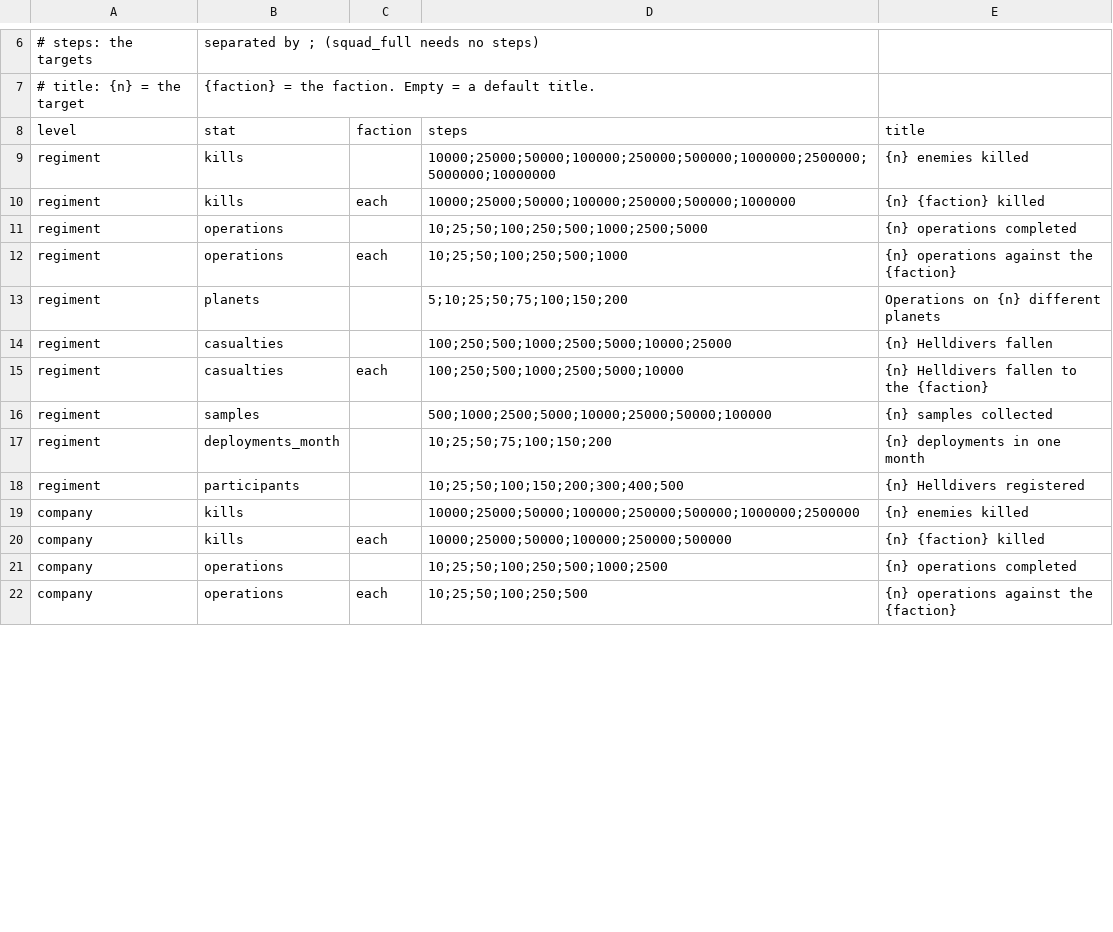
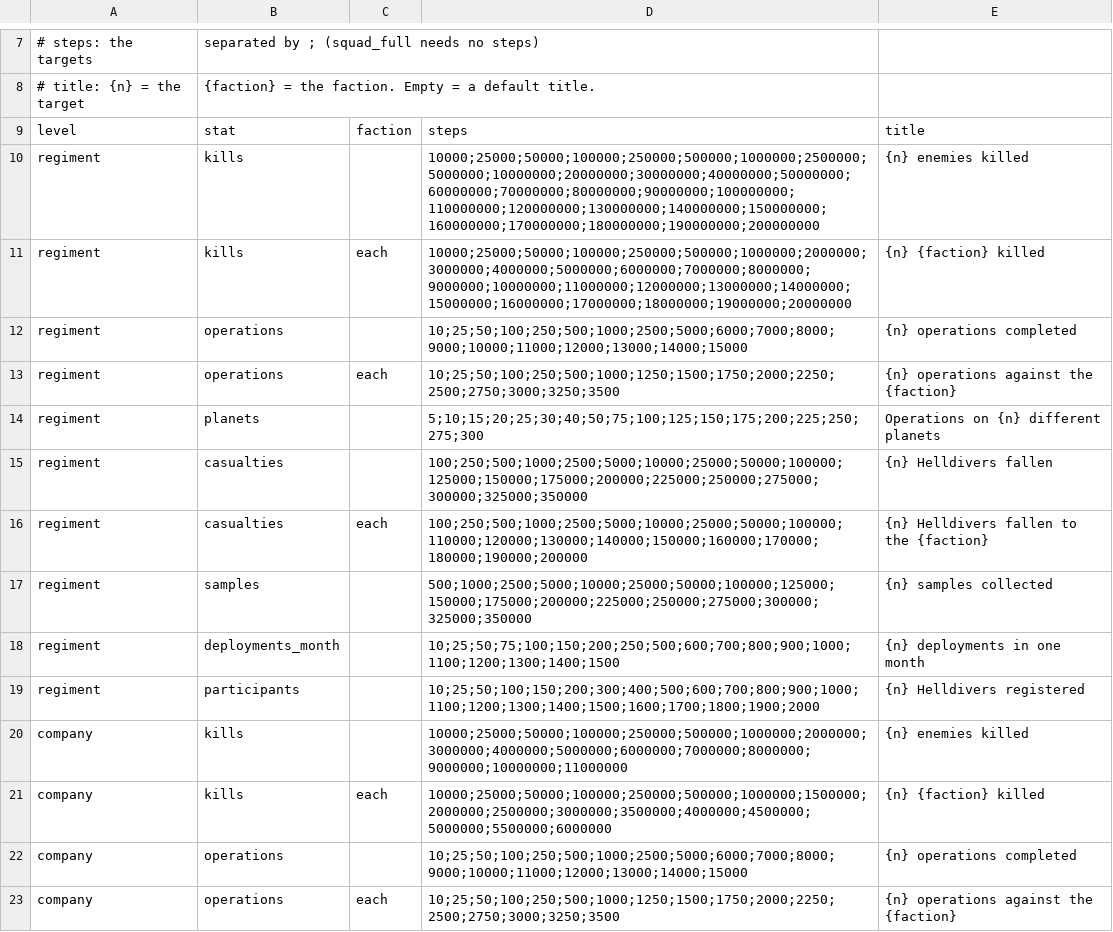
Before and after one commit to RSghr/StatImageToText, a CSV file: milestones.csv, drawn as a sheet; only a part is shown, gaps mark what is left out; the diff covers the shown part only.

```diff
--- a/milestones.csv
+++ b/milestones.csv
@@ -8,15 +9,15 @@
 level,stat,faction,steps,title
-regiment,kills,,10000;25000;50000;100000;250000;500000;1000000;2500000;5000000;10000000,{n} enemies killed
-regiment,kills,each,10000;25000;50000;100000;250000;500000;1000000,{n} {faction} killed
-regiment,operations,,10;25;50;100;250;500;1000;2500;5000,{n} operations completed
-regiment,operations,each,10;25;50;100;250;500;1000,{n} operations against the {faction}
-regiment,planets,,5;10;25;50;75;100;150;200,Operations on {n} different planets
-regiment,casualties,,100;250;500;1000;2500;5000;10000;25000,{n} Helldivers fallen
-regiment,casualties,each,100;250;500;1000;2500;5000;10000,{n} Helldivers fallen to the {faction}
-regiment,samples,,500;1000;2500;5000;10000;25000;50000;100000,{n} samples collected
-regiment,deployments_month,,10;25;50;75;100;150;200,{n} deployments in one month
-regiment,participants,,10;25;50;100;150;200;300;400;500,{n} Helldivers registered
-company,kills,,10000;25000;50000;100000;250000;500000;1000000;2500000,{n} enemies killed
-company,kills,each,10000;25000;50000;100000;250000;500000,{n} {faction} killed
-company,operations,,10;25;50;100;250;500;1000;2500,{n} operations completed
-company,operations,each,10;25;50;100;250;500,{n} operations against the {faction}
+regiment,kills,,10000;25000;50000;100000;250000;500000;1000000;2500000;5000000;10000000;20000000;30000000;40000000;50000000;60000000;70000000;80000000;90000000;100000000;110000000;120000000;130000000;140000000;150000000;160000000;170000000;180000000;190000000;200000000,{n} enemies killed
+regiment,kills,each,10000;25000;50000;100000;250000;500000;1000000;2000000;3000000;4000000;5000000;6000000;7000000;8000000;9000000;10000000;11000000;12000000;13000000;14000000;15000000;16000000;17000000;18000000;19000000;20000000,{n} {faction} killed
+regiment,operations,,10;25;50;100;250;500;1000;2500;5000;6000;7000;8000;9000;10000;11000;12000;13000;14000;15000,{n} operations completed
+regiment,operations,each,10;25;50;100;250;500;1000;1250;1500;1750;2000;2250;2500;2750;3000;3250;3500,{n} operations against the {faction}
+regiment,planets,,5;10;15;20;25;30;40;50;75;100;125;150;175;200;225;250;275;300,Operations on {n} different planets
+regiment,casualties,,100;250;500;1000;2500;5000;10000;25000;50000;100000;125000;150000;175000;200000;225000;250000;275000;300000;325000;350000,{n} Helldivers fallen
+regiment,casualties,each,100;250;500;1000;2500;5000;10000;25000;50000;100000;110000;120000;130000;140000;150000;160000;170000;180000;190000;200000,{n} Helldivers fallen to the {faction}
+regiment,samples,,500;1000;2500;5000;10000;25000;50000;100000;125000;150000;175000;200000;225000;250000;275000;300000;325000;350000,{n} samples collected
+regiment,deployments_month,,10;25;50;75;100;150;200;250;500;600;700;800;900;1000;1100;1200;1300;1400;1500,{n} deployments in one month
+regiment,participants,,10;25;50;100;150;200;300;400;500;600;700;800;900;1000;1100;1200;1300;1400;1500;1600;1700;1800;1900;2000,{n} Helldivers registered
+company,kills,,10000;25000;50000;100000;250000;500000;1000000;2000000;3000000;4000000;5000000;6000000;7000000;8000000;9000000;10000000;11000000,{n} enemies killed
+company,kills,each,10000;25000;50000;100000;250000;500000;1000000;1500000;2000000;2500000;3000000;3500000;4000000;4500000;5000000;5500000;6000000,{n} {faction} killed
+company,operations,,10;25;50;100;250;500;1000;2500;5000;6000;7000;8000;9000;10000;11000;12000;13000;14000;15000,{n} operations completed
+company,operations,each,10;25;50;100;250;500;1000;1250;1500;1750;2000;2250;2500;2750;3000;3250;3500,{n} operations against the {faction}
```
Also changed, not shown: 2 added rows, 1 removed row and 17 edited cells elsewhere in this file, google_apps_script/planets_and_sectors.tsv, 13 other files.
